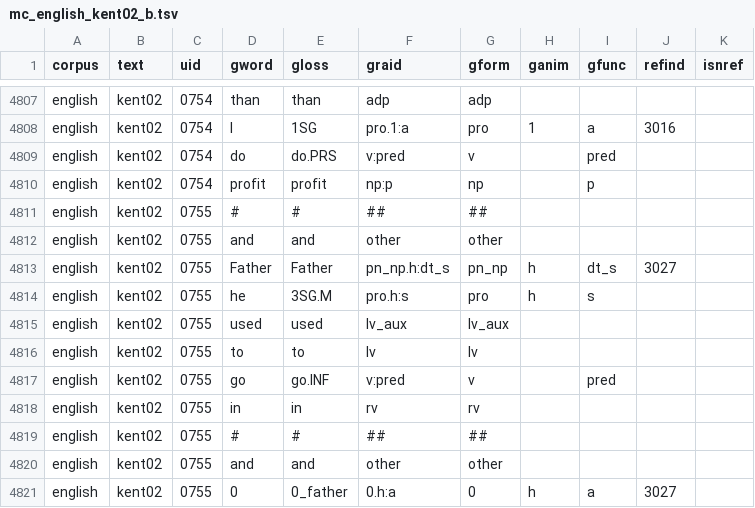
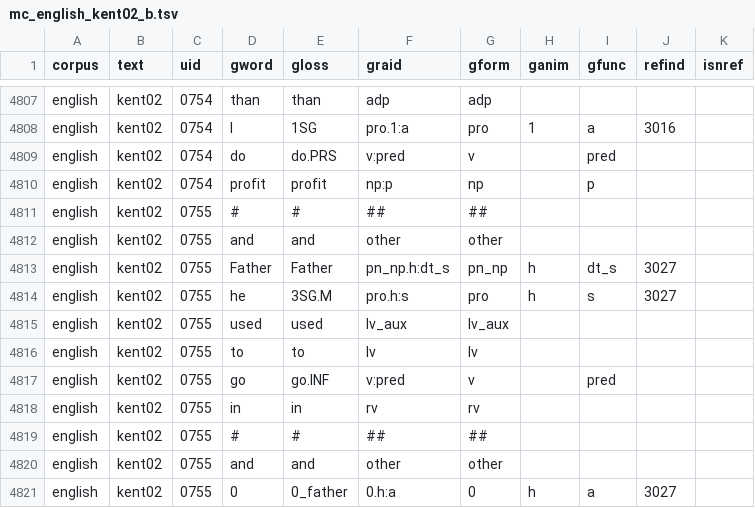
Before and after one commit to Multi-CAST/mcenglish, a TSV file: cldf/media/mc_english_kent02_b.tsv, drawn as a sheet; only a part is shown, gaps mark what is left out.

```diff
--- a/cldf/media/mc_english_kent02_b.tsv
+++ b/cldf/media/mc_english_kent02_b.tsv
@@ -4813,3 +4813,3 @@ english	kent02	0755	and	and	other	other
 english	kent02	0755	Father	Father	pn_np.h:dt_s	pn_np	h	dt_s	3027	
-english	kent02	0755	he	3SG.M	pro.h:s	pro	h	s		
+english	kent02	0755	he	3SG.M	pro.h:s	pro	h	s	3027	
 english	kent02	0755	used	used	lv_aux	lv_aux				
```
Also changed, not shown: cldf/media.csv, cldf/media/mc_english_kent01.tsv, 18 other files.
